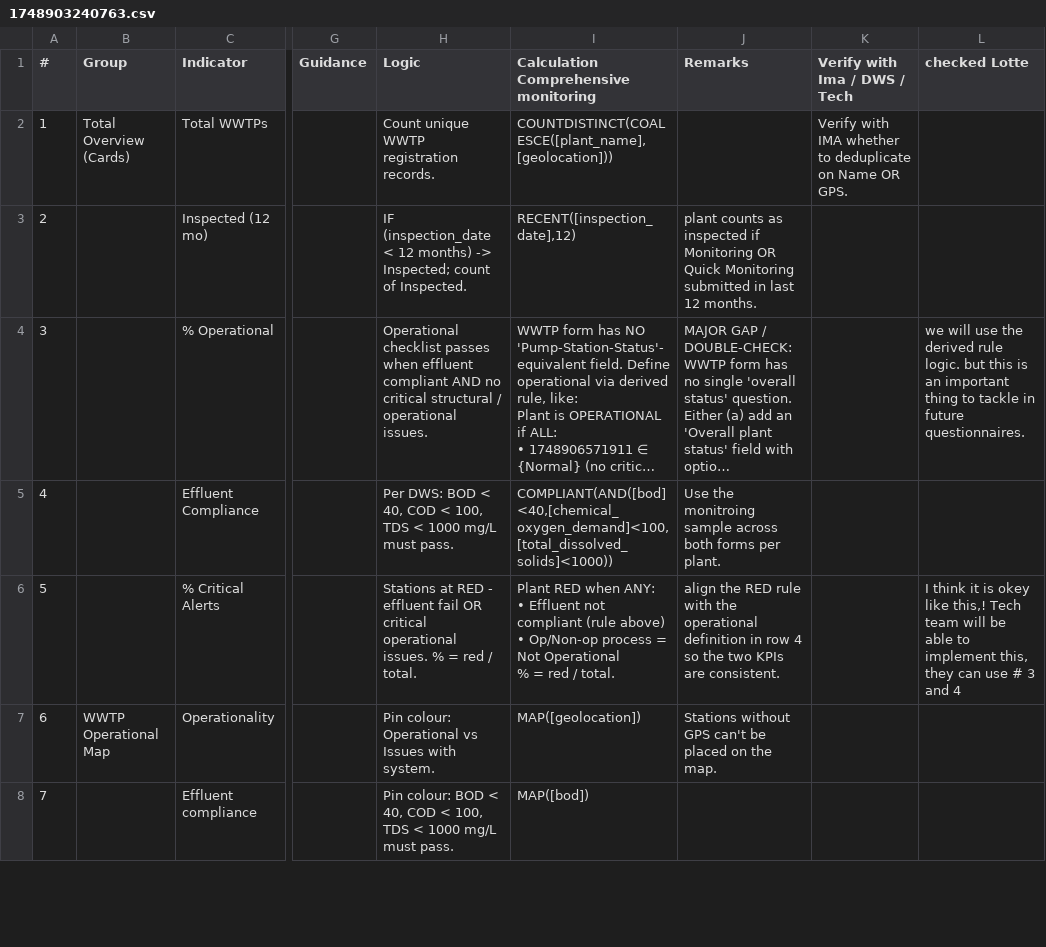
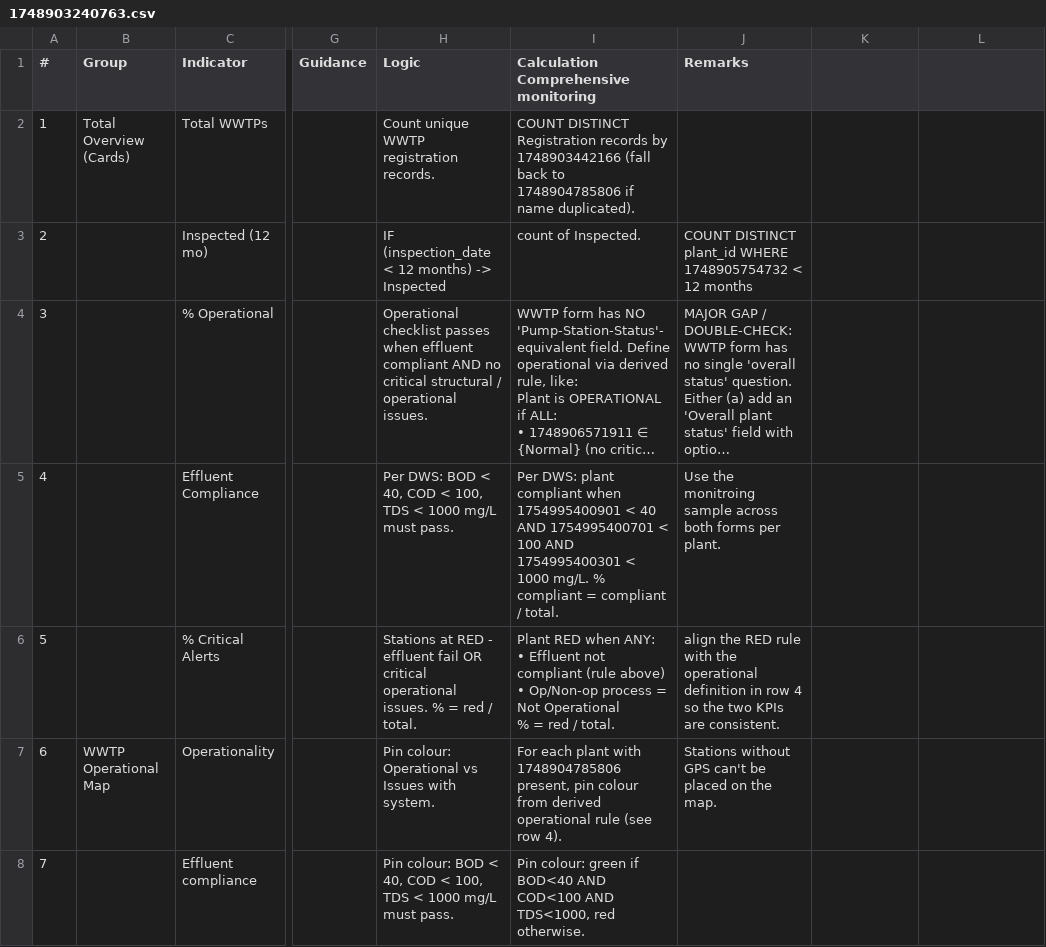
Before and after one commit to akvo/iwsims, a CSV file: scripts/visualization-config/source/1748903240763.csv, drawn as a sheet; only a part is shown, gaps mark what is left out; long unchanged cells end in …; the diff covers the shown part only; the diff names each change by its address in the sheet, - before the commit and + after, or states it on an @@ line.

Commit message:
[#20] Refactor visualization configuration and update CSV data
- Updated the CSV file to enhance clarity and accuracy of indicators, including adjustments to calculations and guidance for operational definitions.
- Added new output types and processing functions in the visualization configuration notebook to support additional chart types and improve data handling.
- Improved the handling of question references and added new parsing functions for process counts and stage flow segments.
- Enhanced the configuration for capacity comparison and date histogram visualizations to better reflect data requirements and improve user experience.

```diff
--- a/scripts/visualization-config/source/1748903240763.csv
+++ b/scripts/visualization-config/source/1748903240763.csv
-K1: Verify with Ima / DWS / Tech
+K1: (empty)
-L1: checked Lotte
+L1: (empty)
-I2: COUNTDISTINCT(COALESCE([plant_name],[geolocation]))
+I2: COUNT DISTINCT Registration records by 1748903442166 (fall back to 1748904785806 if name duplicated).
-K2: Verify with IMA whether to deduplicate on Name OR GPS.
+K2: (empty)
-H3 (Logic): …months) -> Inspected; count of Inspected.
+H3 (Logic): …months) -> Inspected
-I3: RECENT([inspection_date],12)
+I3: count of Inspected.
-J3 (Remarks): plant counts as inspected if Monitoring OR Quick Monitoring submitted in last 12 months.
+J3 (Remarks): COUNT DISTINCT plant_id WHERE 1748905754732 < 12 months
-L4: we will use the derived rule logic. but this is an important thing to tackle in future questionnaires.
+L4: (empty)
-I5: COMPLIANT(AND([bod]<40,[chemical_oxygen_demand]<100,[total_dissolved_solids]<1000))
+I5: Per DWS: plant compliant when 1754995400901 < 40 AND 1754995400701 < 100 AND 1754995400301 < 1000 mg/L. % compliant = compliant / total.
-L6: I think it is okey like this,! Tech team will be able to implement this, they can use # 3 and 4
+L6: (empty)
-I7: MAP([geolocation])
+I7: For each plant with 1748904785806 present, pin colour from derived operational rule (see row 4).
-I8: MAP([bod])
+I8: Pin colour: green if BOD<40 AND COD<100 AND TDS<1000, red otherwise.
```
Also changed, not shown: 3 removed rows and 45 edited cells elsewhere in this file, scripts/visualization-config/normalized/1749634736797.csv, scripts/visualization-config/source/1749611049520.csv, 4 other files.
